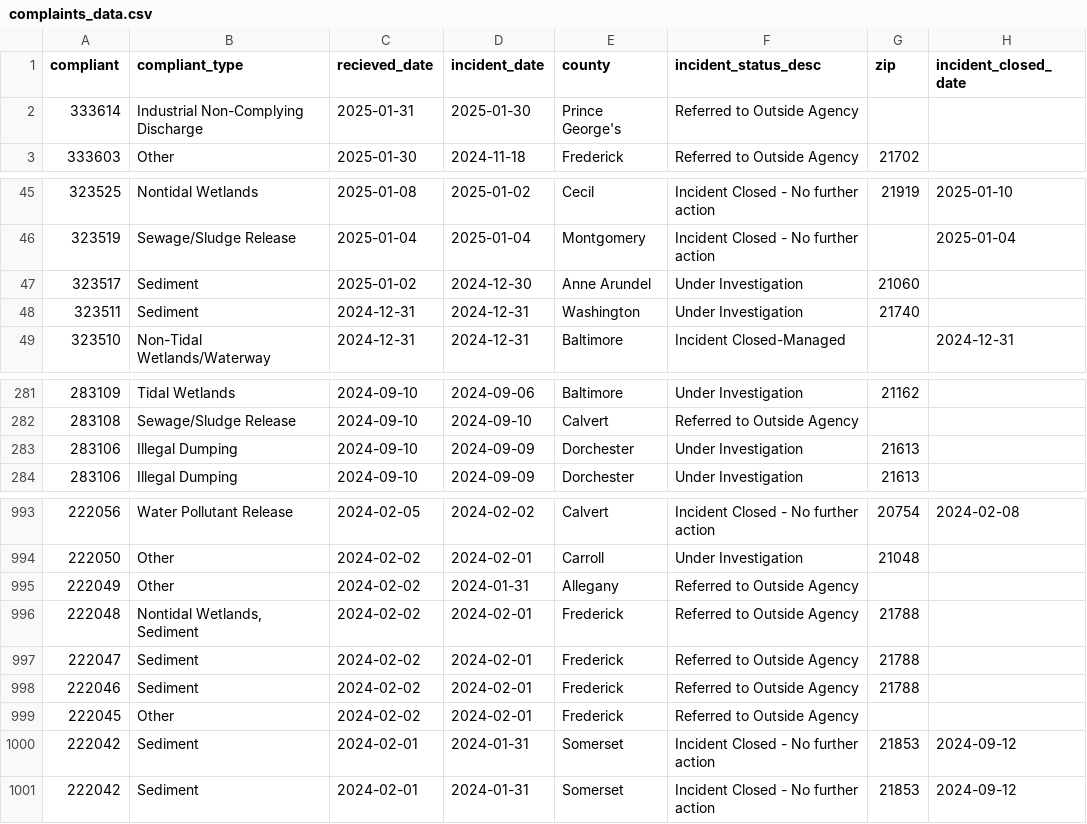
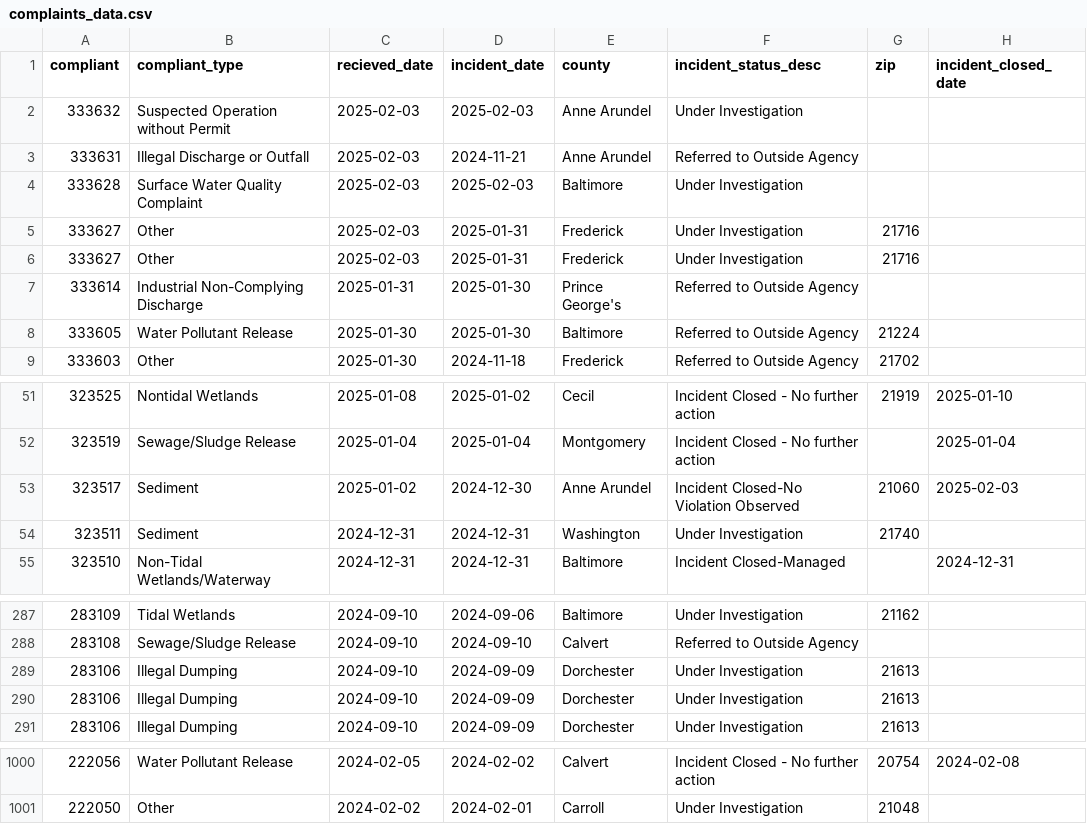
Before and after one commit to amandavhernan/enviro_complaints, a CSV file: complaints_data.csv, drawn as a sheet; only a part is shown, gaps mark what is left out; the diff covers the shown part only.

Commit message:
new complaints found

```diff
--- a/complaints_data.csv
+++ b/complaints_data.csv
@@ -1,3 +1,9 @@
 compliant,compliant_type,recieved_date,incident_date,county,incident_status_desc,zip,incident_closed_date
+333632,Suspected Operation without Permit,2025-02-03,2025-02-03,Anne Arundel,Under Investigation,,
+333631,Illegal Discharge or Outfall,2025-02-03,2024-11-21,Anne Arundel,Referred to Outside Agency,,
+333628,Surface Water Quality Complaint,2025-02-03,2025-02-03,Baltimore,Under Investigation,,
+333627,Other,2025-02-03,2025-01-31,Frederick,Under Investigation,21716,
+333627,Other,2025-02-03,2025-01-31,Frederick,Under Investigation,21716,
 333614,Industrial Non-Complying Discharge,2025-01-31,2025-01-30,Prince George's,Referred to Outside Agency,,
+333605,Water Pollutant Release,2025-01-30,2025-01-30,Baltimore,Referred to Outside Agency,21224,
 333603,Other,2025-01-30,2024-11-18,Frederick,Referred to Outside Agency,21702,
@@ -46,3 +52,3 @@ compliant,compliant_type,recieved_date,incident_date,county,incident_status_desc
 323519,Sewage/Sludge Release,2025-01-04,2025-01-04,Montgomery,Incident Closed - No further action,,2025-01-04
-323517,Sediment,2025-01-02,2024-12-30,Anne Arundel,Under Investigation,21060,
+323517,Sediment,2025-01-02,2024-12-30,Anne Arundel,Incident Closed-No Violation Observed,21060,2025-02-03
 323511,Sediment,2024-12-31,2024-12-31,Washington,Under Investigation,21740,
@@ -282,2 +288,3 @@ compliant,compliant_type,recieved_date,incident_date,county,incident_status_desc
 283108,Sewage/Sludge Release,2024-09-10,2024-09-10,Calvert,Referred to Outside Agency,,
+283106,Illegal Dumping,2024-09-10,2024-09-09,Dorchester,Under Investigation,21613,
 283106,Illegal Dumping,2024-09-10,2024-09-09,Dorchester,Under Investigation,21613,
@@ -994,8 +1001 @@ compliant,compliant_type,recieved_date,incident_date,county,incident_status_desc
 222050,Other,2024-02-02,2024-02-01,Carroll,Under Investigation,21048,
-222049,Other,2024-02-02,2024-01-31,Allegany,Referred to Outside Agency,,
-222048,"Nontidal Wetlands, Sediment",2024-02-02,2024-02-01,Frederick,Referred to Outside Agency,21788,
-222047,Sediment,2024-02-02,2024-02-01,Frederick,Referred to Outside Agency,21788,
-222046,Sediment,2024-02-02,2024-02-01,Frederick,Referred to Outside Agency,21788,
-222045,Other,2024-02-02,2024-02-01,Frederick,Referred to Outside Agency,,
-222042,Sediment,2024-02-01,2024-01-31,Somerset,Incident Closed - No further action,21853,2024-09-12
-222042,Sediment,2024-02-01,2024-01-31,Somerset,Incident Closed - No further action,21853,2024-09-12
```
Also changed, not shown: 1 edited cell elsewhere in this file, 1 other file.
